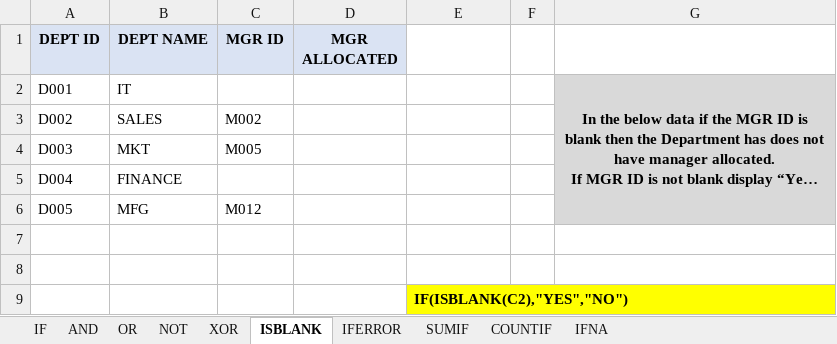
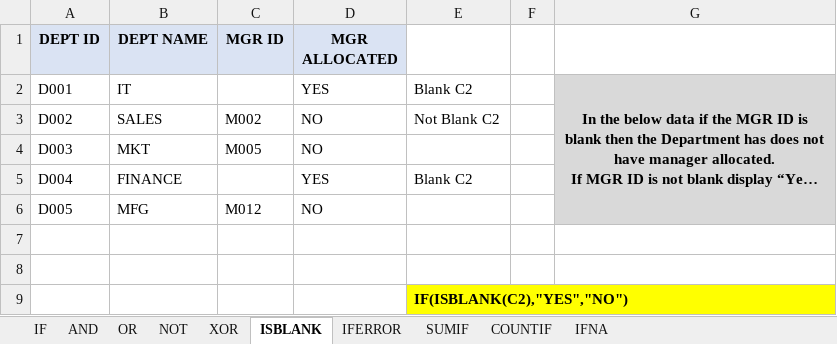
Before and after one commit to MikkoDT/MexEE402_ExcelExcercises, an Excel workbook: Logical_Functions/Logical_Function_InClass.xlsx, sheet ISBLANK, drawn as a sheet; long unchanged cells end in …; values as stored, in another font and other column widths than the file's, no borders; the diff names each change by its address in the sheet, - before the commit and + after, or states it on an @@ line.

```diff
--- a/Logical_Functions/Logical_Function_InClass.xlsx (sheet ISBLANK)
+++ b/Logical_Functions/Logical_Function_InClass.xlsx (sheet ISBLANK)
-D2 (MGR ALLOCATED): (empty)
+D2 (MGR ALLOCATED): YES
-E2: (empty)
+E2: Blank C2
-D3:D4 (MGR ALLOCATED): (empty)
+D3:D4 (MGR ALLOCATED): NO
-E3: (empty)
+E3: Not Blank C2
-D5 (MGR ALLOCATED): (empty)
+D5 (MGR ALLOCATED): YES
-E5: (empty)
+E5: Blank C2
-D6 (MGR ALLOCATED): (empty)
+D6 (MGR ALLOCATED): NO
```
Also changed, not shown: sheet SUMIF, sheet IF, sheet IFERROR, sheet NOT, sheet OR, sheet AND, 2 more sheets, formulas that keep their value.
